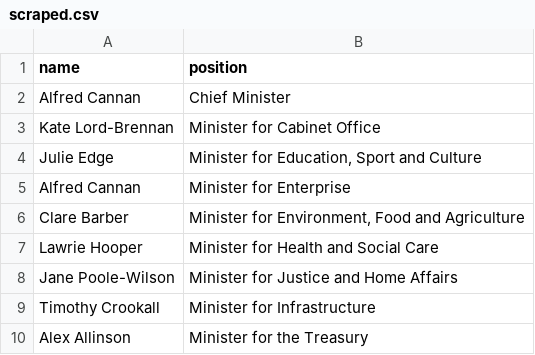
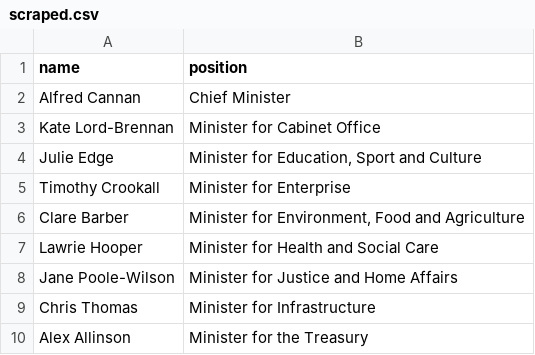
Before and after one commit to every-politician-scrapers/isle-of-man-cabinet, a CSV file: sources/official/scraped.csv, drawn as a sheet.

```diff
--- a/sources/official/scraped.csv
+++ b/sources/official/scraped.csv
@@ -4,3 +4,3 @@ Kate Lord-Brennan,Minister for Cabinet Office
 Julie Edge,"Minister for Education, Sport and Culture"
-Alfred Cannan,Minister for Enterprise
+Timothy Crookall,Minister for Enterprise
 Clare Barber,"Minister for Environment, Food and Agriculture"
@@ -8,3 +8,3 @@ Lawrie Hooper,Minister for Health and Social Care
 Jane Poole-Wilson,Minister for Justice and Home Affairs
-Timothy Crookall,Minister for Infrastructure
+Chris Thomas,Minister for Infrastructure
 Alex Allinson,Minister for the Treasury
```
Also changed, not shown: sources/official/wikidata.csv.
